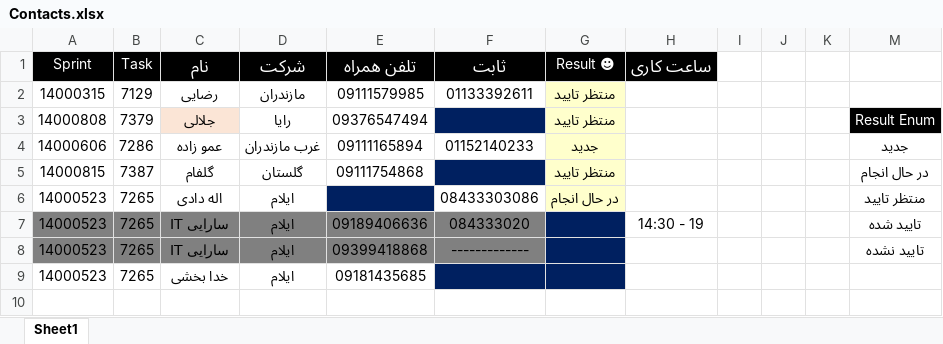
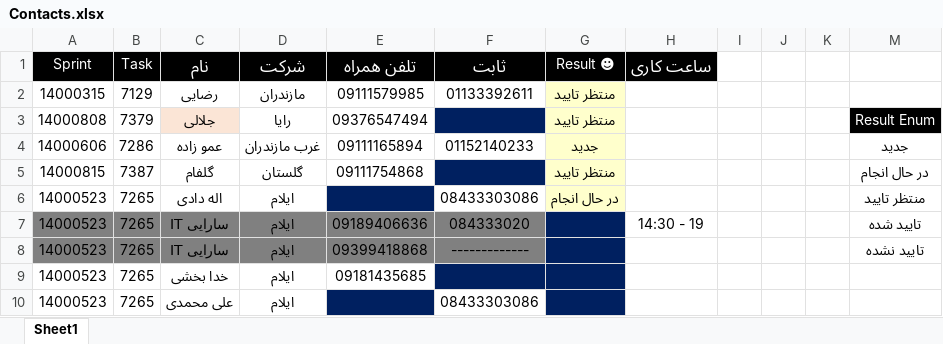
Before and after one commit to omiddadvar/SQL-SP, an Excel workbook: Data/Contacts.xlsx, sheet Sheet1, drawn as a sheet; values as stored, in another font and other column widths than the file's, no borders; the diff names each change by its address in the sheet, - before the commit and + after, or states it on an @@ line.

```diff
--- a/Data/Contacts.xlsx (sheet Sheet1)
+++ b/Data/Contacts.xlsx (sheet Sheet1)
+row 10: 14000523 | 7265 | علی محمدی | ایلام |  | 08433303086
```
Also changed, not shown: Data/Connections.xlsx.
